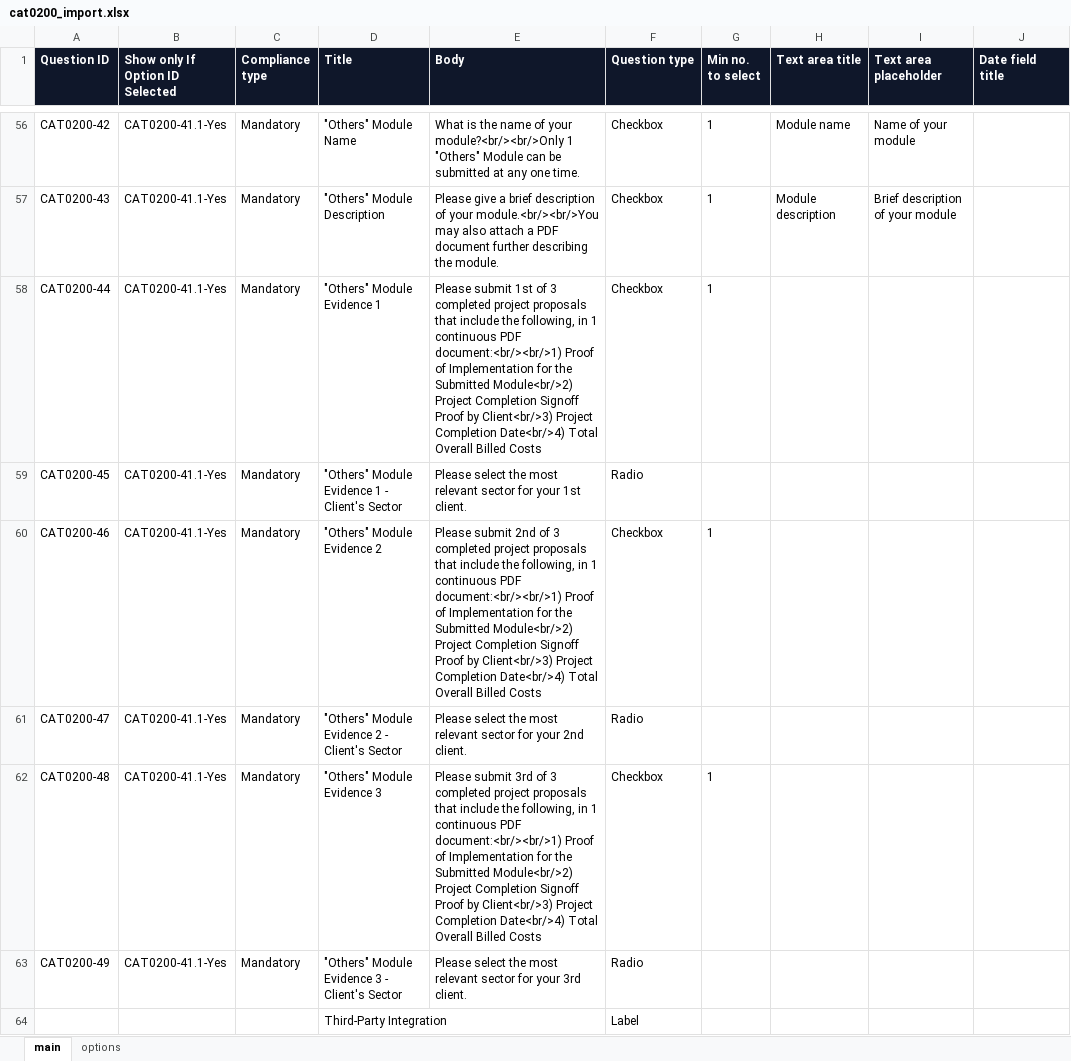
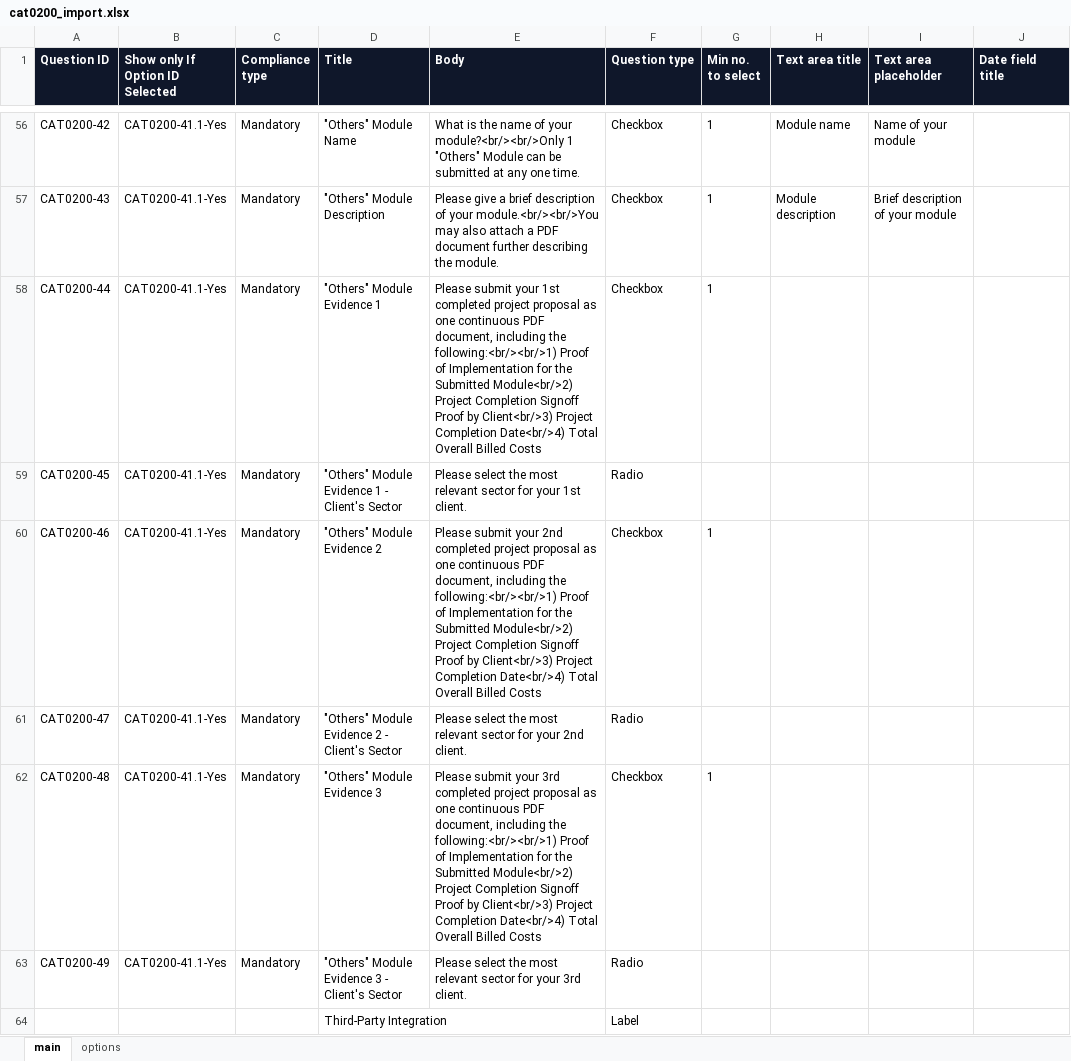
Before and after one commit to jersgcodes/ierp-survey-preview, an Excel workbook: cat0200_import.xlsx, sheet main, drawn as a sheet; only a part is shown, gaps mark what is left out; values as stored, in another font and other column widths than the file's, no borders; the diff covers the shown part only; the diff names each change by its address in the sheet, - before the commit and + after, or states it on an @@ line.

Commit message:
Q51 note 'above'->'listed below'; reword 3 Others proposal asks; republish xlsx

```diff
--- a/cat0200_import.xlsx (sheet main)
+++ b/cat0200_import.xlsx (sheet main)
-E58 (Body): Please submit 1st of 3 completed project proposals that include the following, in 1 continuous PDF document:<br/><br/>1) Proof of…
+E58 (Body): Please submit your 1st completed project proposal as one continuous PDF document, including the following:<br/><br/>1) Proof of…
-E60 (Body): Please submit 2nd of 3 completed project proposals that include the following, in 1 continuous PDF document:<br/><br/>1) Proof of…
+E60 (Body): Please submit your 2nd completed project proposal as one continuous PDF document, including the following:<br/><br/>1) Proof of…
-E62 (Body): Please submit 3rd of 3 completed project proposals that include the following, in 1 continuous PDF document:<br/><br/>1) Proof of…
+E62 (Body): Please submit your 3rd completed project proposal as one continuous PDF document, including the following:<br/><br/>1) Proof of…
```
Also changed, not shown: 1 edited cell elsewhere in this sheet, 1 other file.
